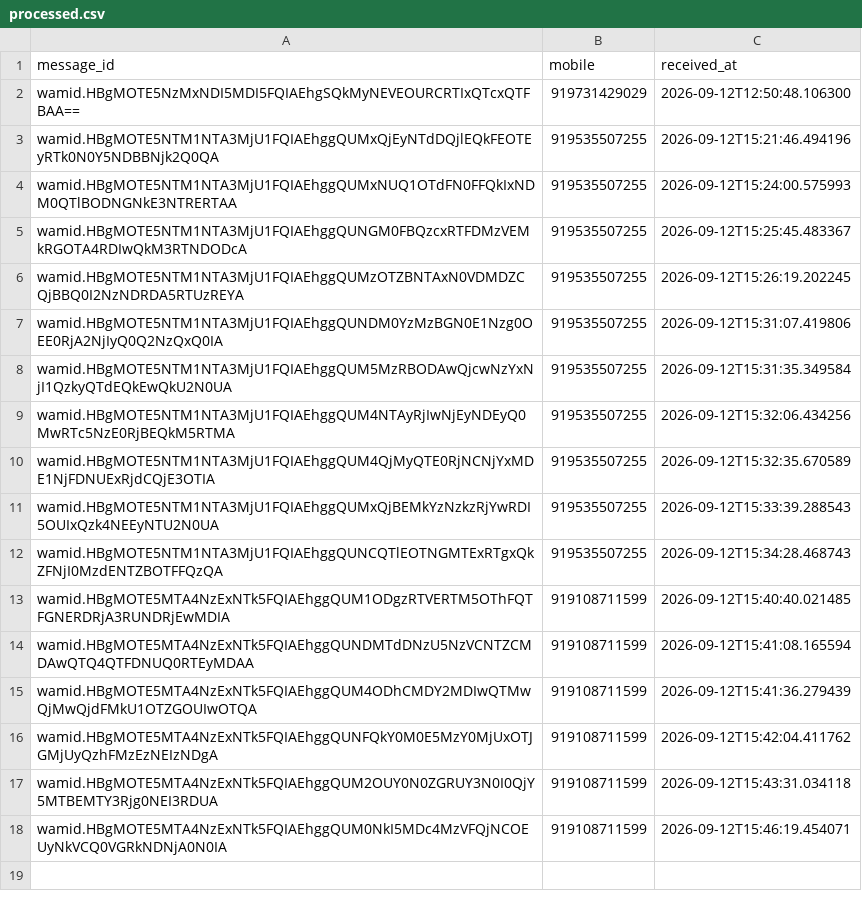
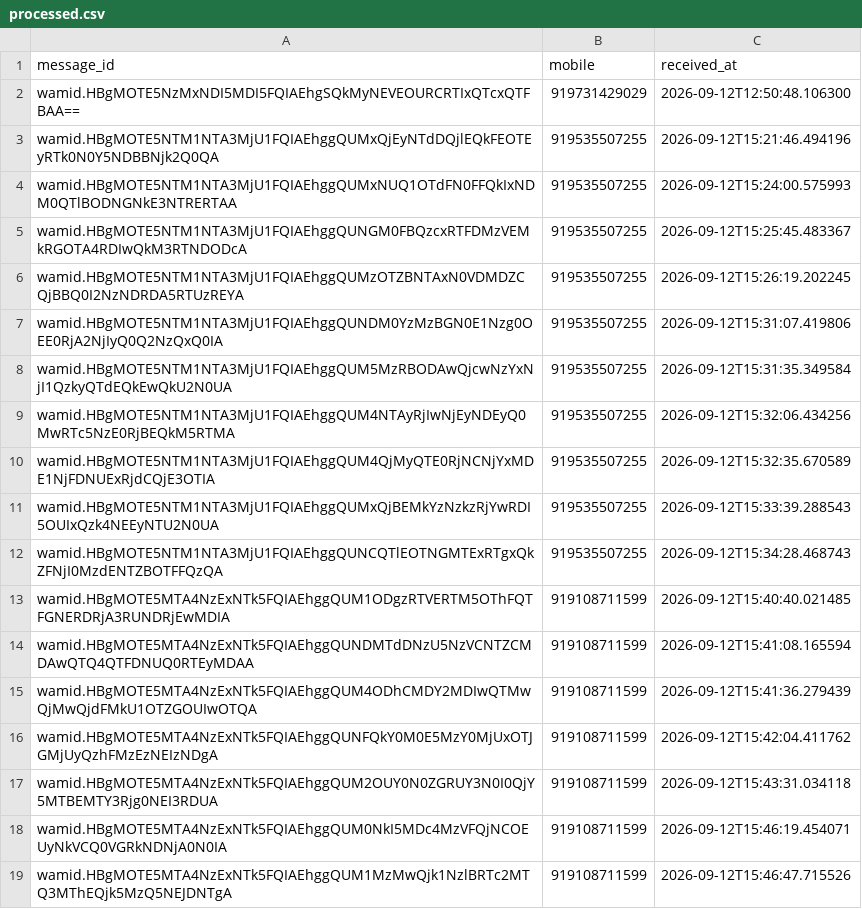
Before and after one commit to mishnit/daily-darshan, a CSV file: csv/processed.csv, drawn as a sheet.

```diff
--- a/csv/processed.csv
+++ b/csv/processed.csv
@@ -18 +18,2 @@ wamid.HBgMOTE5MTA4NzExNTk5FQIAEhggQUM2OUY0N0ZGRUY3N0I0QjY5MTBEMTY3Rjg0NEI3RDUA,9
 wamid.HBgMOTE5MTA4NzExNTk5FQIAEhggQUM0NkI5MDc4MzVFQjNCOEUyNkVCQ0VGRkNDNjA0N0IA,919108711599,2026-09-12T15:46:19.454071
+wamid.HBgMOTE5MTA4NzExNTk5FQIAEhggQUM1MzMwQjk1NzlBRTc2MTQ3MThEQjk5MzQ5NEJDNTgA,919108711599,2026-09-12T15:46:47.715526
```
Also changed, not shown: csv/reply_outbox.csv, 1 other file.
